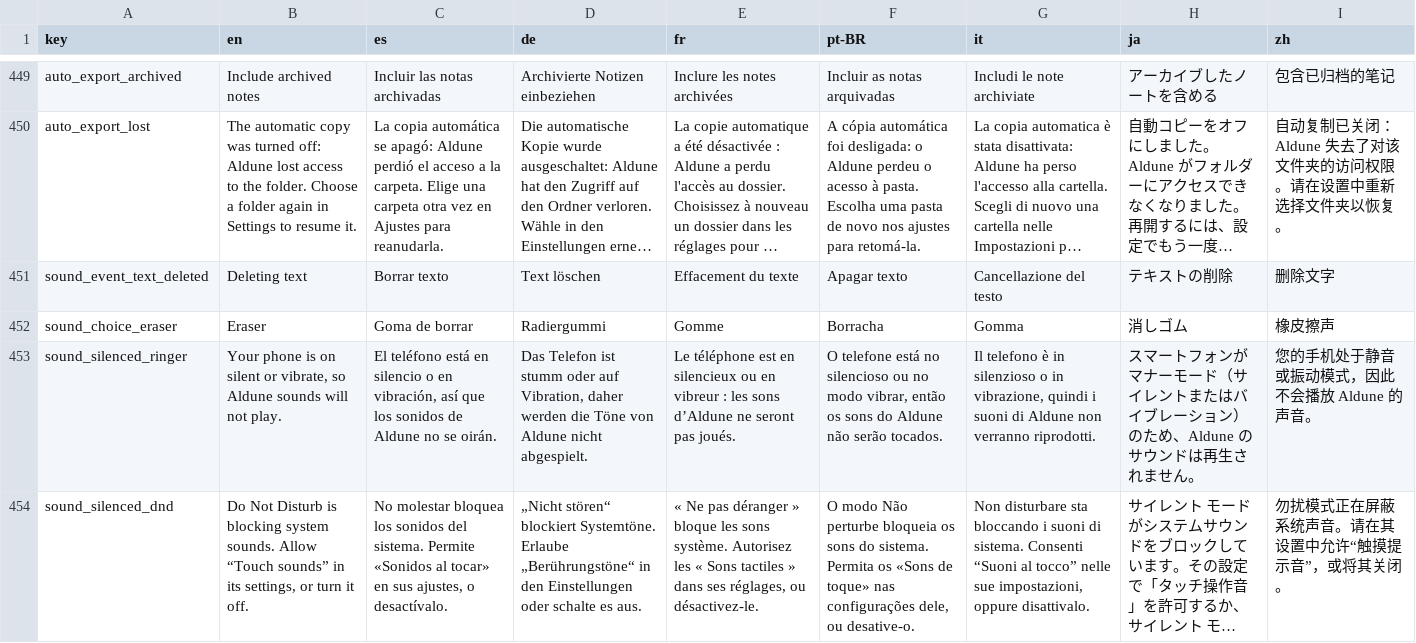
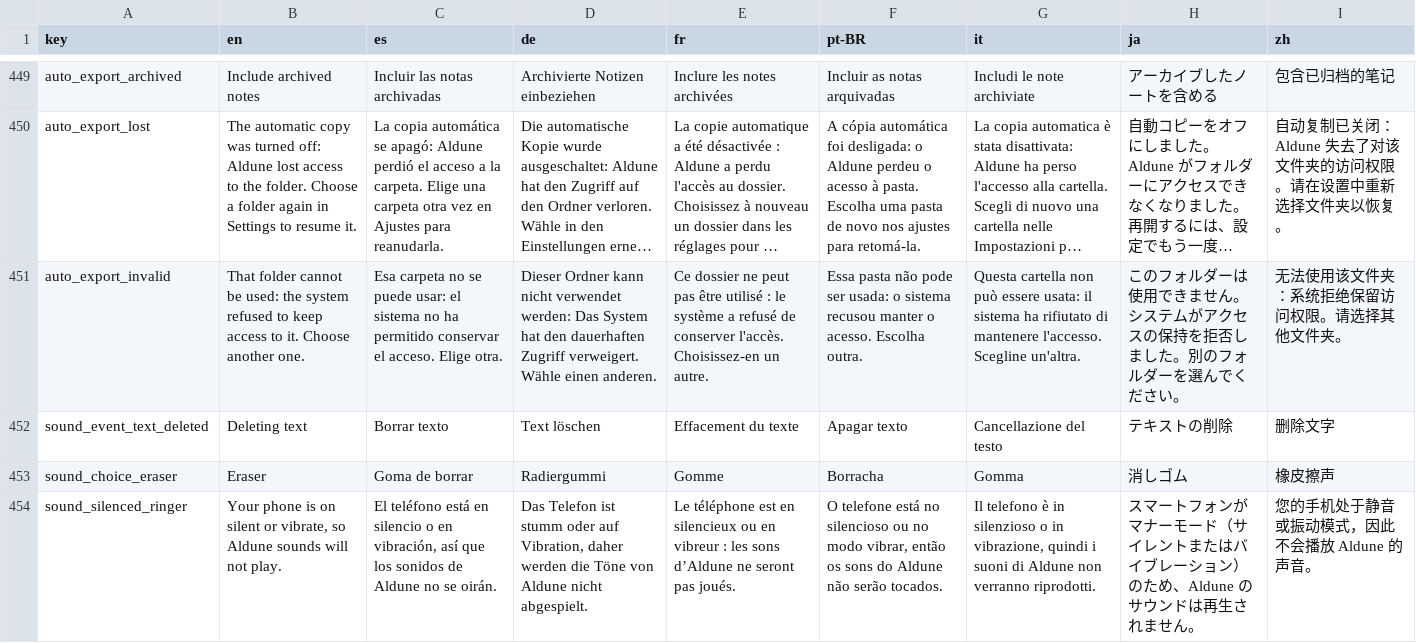
Before and after one commit to NachoPola16/aldune, a TSV file: android/strings.tsv, drawn as a sheet; only a part is shown, gaps mark what is left out; the shorter side is filled out with more unchanged rows; long unchanged cells end in …; the diff names each change by its address in the sheet, - before the commit and + after, or states it on an @@ line.

Commit message:
Android: invitation survives rotation and is hidden from captures, folder permission and SAF failures handled, export in the view model, selection kept on rotation, robust bars and chips, undo covers the title

```diff
--- a/android/strings.tsv
+++ b/android/strings.tsv
+row 451: auto_export_invalid | That folder cannot be used: the system refused to keep access to it. Choose another one. | Esa carpeta no se puede usar: el sistema no ha permitido conservar el acceso. Elige otra. | Dieser Ordner kann nicht verwendet werden: Das System hat den dauerhaften Zugriff verweigert. Wähle einen anderen. | Ce dossier ne peut pas être utilisé : le système a refusé de conserver l'accès. Choisissez-en un autre. | Essa pasta não pode ser usada: o sistema recusou manter o acesso. Escolha outra. | Questa cartella non può essere usata: il sistema ha rifiutato di mantenere l'accesso. Scegline un'altra. | このフォルダーは使用できません。システムがアクセスの保持を拒否しました。別のフォルダーを選んでください。 | 无法使用该文件夹：系统拒绝保留访问权限。请选择其他文件夹。
```
Also changed, not shown: 16 other files.
